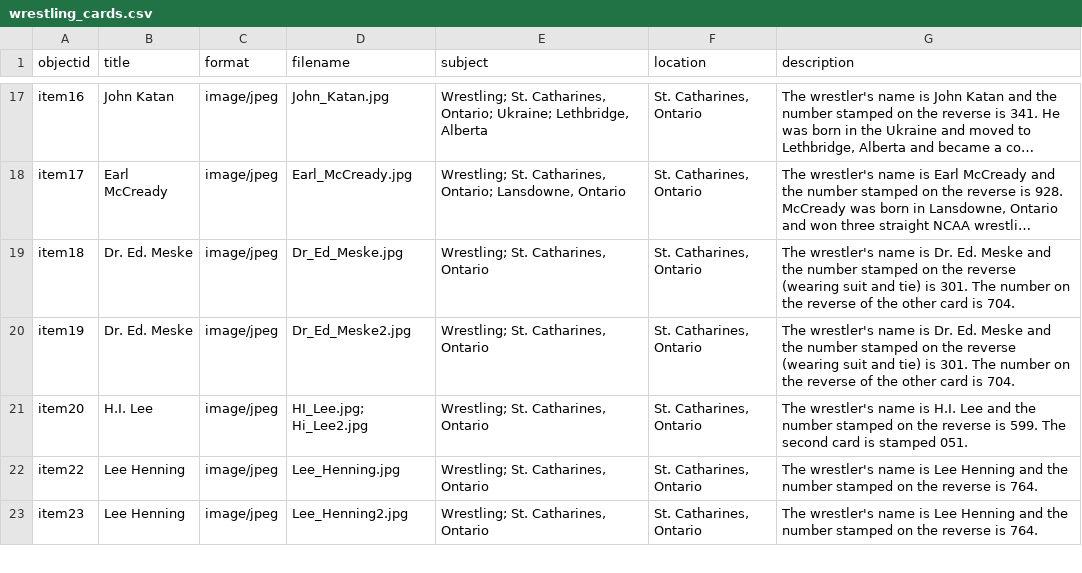
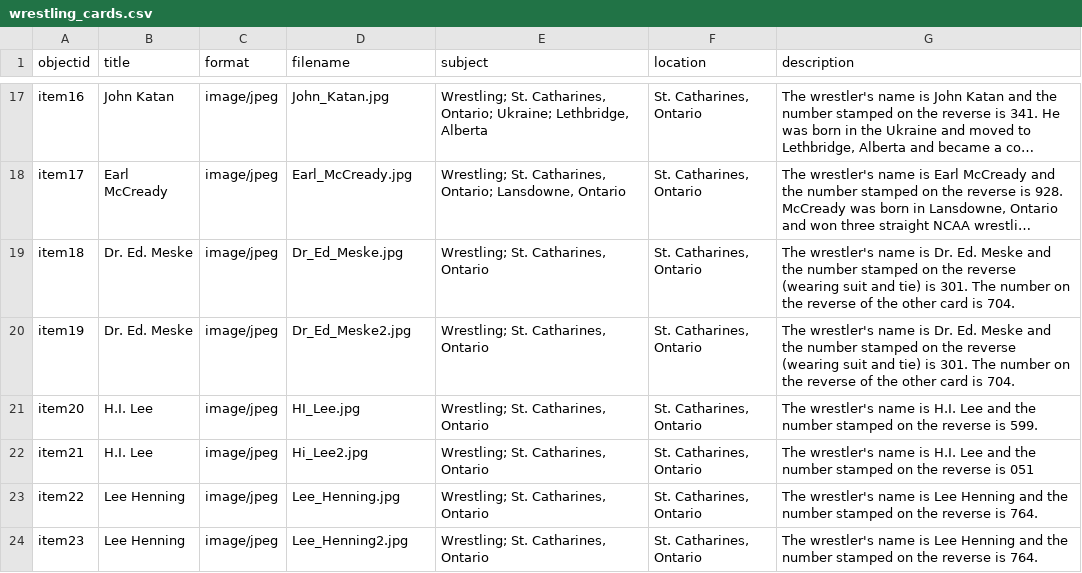
Before and after one commit to mcguinesss/Wrestling-Cards, a CSV file: _data/wrestling_cards.csv, drawn as a sheet; only a part is shown, gaps mark what is left out; long unchanged cells end in ….

Commit message:
Update wrestling_cards.csv

```diff
--- a/_data/wrestling_cards.csv
+++ b/_data/wrestling_cards.csv
@@ -21,3 +21,4 @@ item18,Dr. Ed. Meske,image/jpeg,Dr_Ed_Meske.jpg,"Wrestling; St. Catharines, Onta
 item19,Dr. Ed. Meske,image/jpeg,Dr_Ed_Meske2.jpg,"Wrestling; St. Catharines, Ontario","St. Catharines, Ontario",The wrestler's name is Dr. Ed. Meske and the number stamped on the reverse (wearing suit and tie) is 301. The number on the reverse of the other card is 704.
-item20,H.I. Lee,image/jpeg,HI_Lee.jpg; Hi_Lee2.jpg,"Wrestling; St. Catharines, Ontario","St. Catharines, Ontario",The wrestler's name is H.I. Lee and the number stamped on the reverse is 599. The second card is stamped 051.
+item20,H.I. Lee,image/jpeg,HI_Lee.jpg,"Wrestling; St. Catharines, Ontario","St. Catharines, Ontario",The wrestler's name is H.I. Lee and the number stamped on the reverse is 599.
+item21,H.I. Lee,image/jpeg,Hi_Lee2.jpg,"Wrestling; St. Catharines, Ontario","St. Catharines, Ontario", The wrestler's name is H.I. Lee and the number stamped on the reverse is 051
 item22,Lee Henning,image/jpeg,Lee_Henning.jpg,"Wrestling; St. Catharines, Ontario","St. Catharines, Ontario",The wrestler's name is Lee Henning and the number stamped on the reverse is 764.
```
